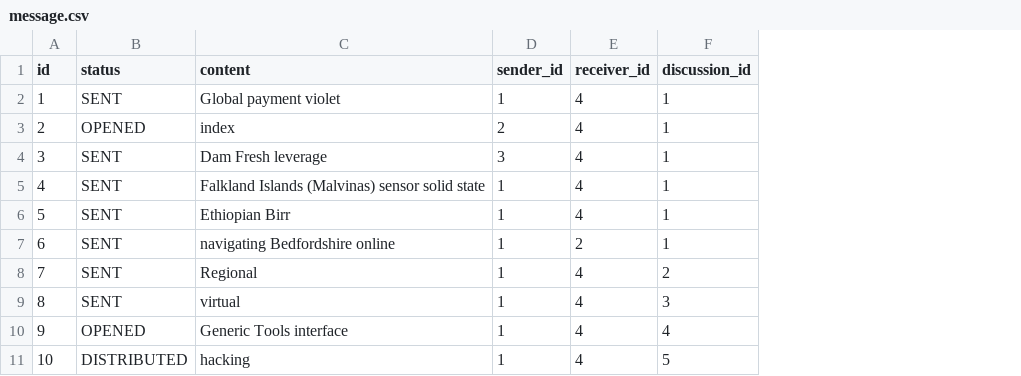
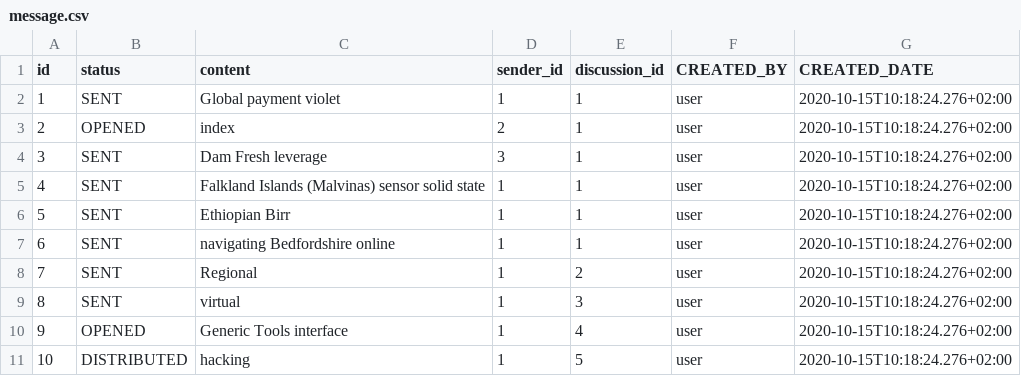
Before and after one commit to Ciscoo91/influsuccess, a CSV file: src/main/resources/config/liquibase/fake-data/message.csv, drawn as a sheet; removed rows and columns are numbered as before the commit, all else as after; the diff names each change by its address in the sheet, - before the commit and + after, or states it on an @@ line.

```diff
--- a/src/main/resources/config/liquibase/fake-data/message.csv
+++ b/src/main/resources/config/liquibase/fake-data/message.csv
-column E (receiver_id), rows 2-11: 4 | 4 | 4 | 4 | 4 | 2 | 4 | 4 | 4 | 4
+column F (CREATED_BY), rows 2-11: all user
+column G (CREATED_DATE), rows 2-11: all 2020-10-15T10:18:24.276+02:00
```
Also changed, not shown: 32 other files.
